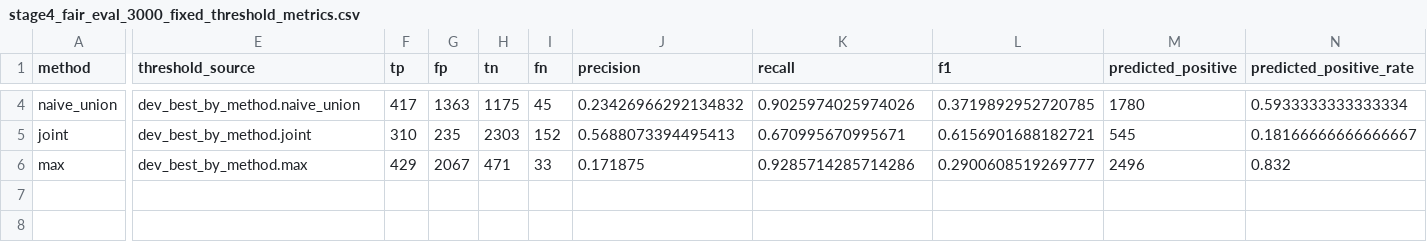
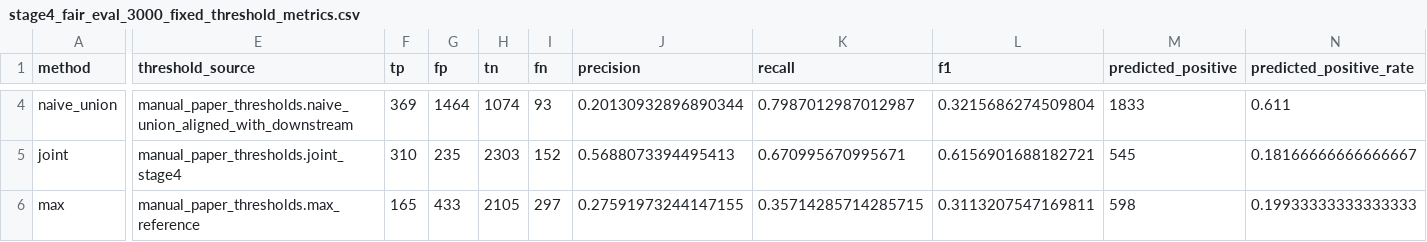
Before and after one commit to xiaoyu-ops/MMdedup, a CSV file: docs/stage4_dashboard/data/paper/stage4_fair_eval_3000_fixed_threshold_metrics.csv, drawn as a sheet; only a part is shown, gaps mark what is left out; the diff covers the shown part only; the diff names each change by its address in the sheet, - before the commit and + after, or states it on an @@ line.

Commit message:
Use manual fair-eval thresholds

```diff
--- a/docs/stage4_dashboard/data/paper/stage4_fair_eval_3000_fixed_threshold_metrics.csv
+++ b/docs/stage4_dashboard/data/paper/stage4_fair_eval_3000_fixed_threshold_metrics.csv
-E4 (threshold_source): dev_best_by_method.naive_union
+E4 (threshold_source): manual_paper_thresholds.naive_union_aligned_with_downstream
-F4 (tp): 417
+F4 (tp): 369
-G4 (fp): 1363
+G4 (fp): 1464
-H4 (tn): 1175
+H4 (tn): 1074
-I4 (fn): 45
+I4 (fn): 93
-J4 (precision): 0.23426966292134832
+J4 (precision): 0.20130932896890344
-K4 (recall): 0.9025974025974026
+K4 (recall): 0.7987012987012987
-L4 (f1): 0.3719892952720785
+L4 (f1): 0.3215686274509804
-M4 (predicted_positive): 1780
+M4 (predicted_positive): 1833
-N4 (predicted_positive_rate): 0.5933333333333334
+N4 (predicted_positive_rate): 0.611
-E5 (threshold_source): dev_best_by_method.joint
+E5 (threshold_source): manual_paper_thresholds.joint_stage4
-E6 (threshold_source): dev_best_by_method.max
+E6 (threshold_source): manual_paper_thresholds.max_reference
-F6 (tp): 429
+F6 (tp): 165
-G6 (fp): 2067
+G6 (fp): 433
-H6 (tn): 471
+H6 (tn): 2105
-I6 (fn): 33
+I6 (fn): 297
-J6 (precision): 0.171875
+J6 (precision): 0.27591973244147155
-K6 (recall): 0.9285714285714286
+K6 (recall): 0.35714285714285715
-L6 (f1): 0.2900608519269777
+L6 (f1): 0.3113207547169811
-M6 (predicted_positive): 2496
+M6 (predicted_positive): 598
-N6 (predicted_positive_rate): 0.832
+N6 (predicted_positive_rate): 0.19933333333333333
```
Also changed, not shown: 25 edited cells elsewhere in this file, docs/stage4_dashboard/data/experiment_ledger.csv, experiments/results/plan_b_stage4/experiment_ledger.csv, 9 other files.
